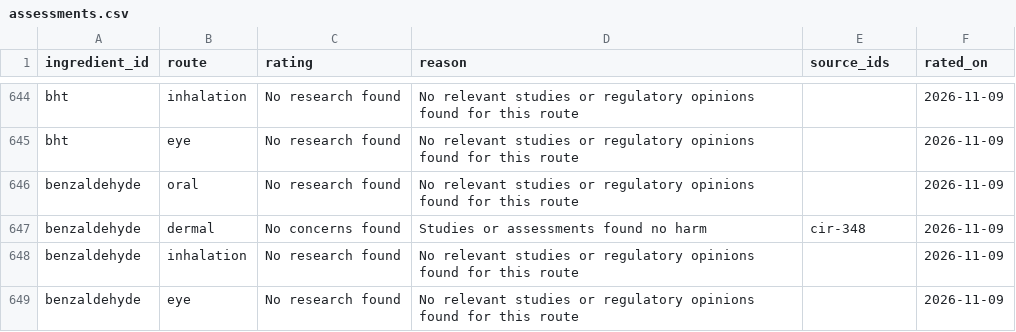
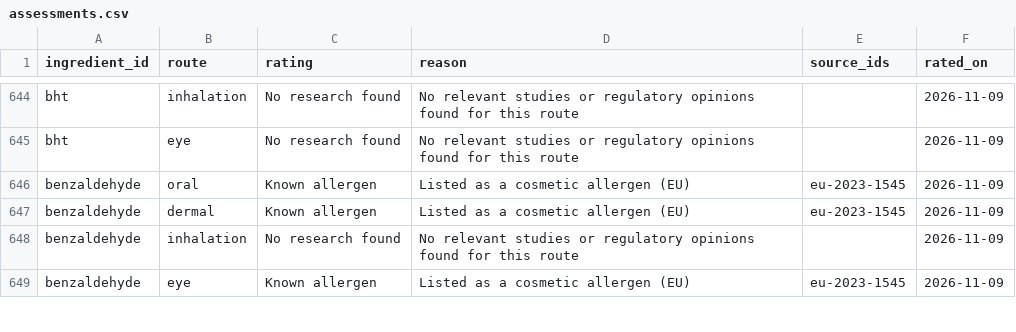
Before and after one commit to vchev/makeuprepository, a CSV file: data/assessments.csv, drawn as a sheet; only a part is shown, gaps mark what is left out; the diff covers the shown part only.

```diff
--- a/data/assessments.csv
+++ b/data/assessments.csv
@@ -645,5 +645,5 @@ bht,inhalation,No research found,No relevant studies or regulatory opinions foun
 bht,eye,No research found,No relevant studies or regulatory opinions found for this route,,2026-11-09
-benzaldehyde,oral,No research found,No relevant studies or regulatory opinions found for this route,,2026-11-09
-benzaldehyde,dermal,No concerns found,Studies or assessments found no harm,cir-348,2026-11-09
+benzaldehyde,oral,Known allergen,Listed as a cosmetic allergen (EU),eu-2023-1545,2026-11-09
+benzaldehyde,dermal,Known allergen,Listed as a cosmetic allergen (EU),eu-2023-1545,2026-11-09
 benzaldehyde,inhalation,No research found,No relevant studies or regulatory opinions found for this route,,2026-11-09
-benzaldehyde,eye,No research found,No relevant studies or regulatory opinions found for this route,,2026-11-09
+benzaldehyde,eye,Known allergen,Listed as a cosmetic allergen (EU),eu-2023-1545,2026-11-09
```
Also changed, not shown: 126 edited cells elsewhere in this file, data/product_summaries.csv, data/regulatory_status.csv, 48 other files.
